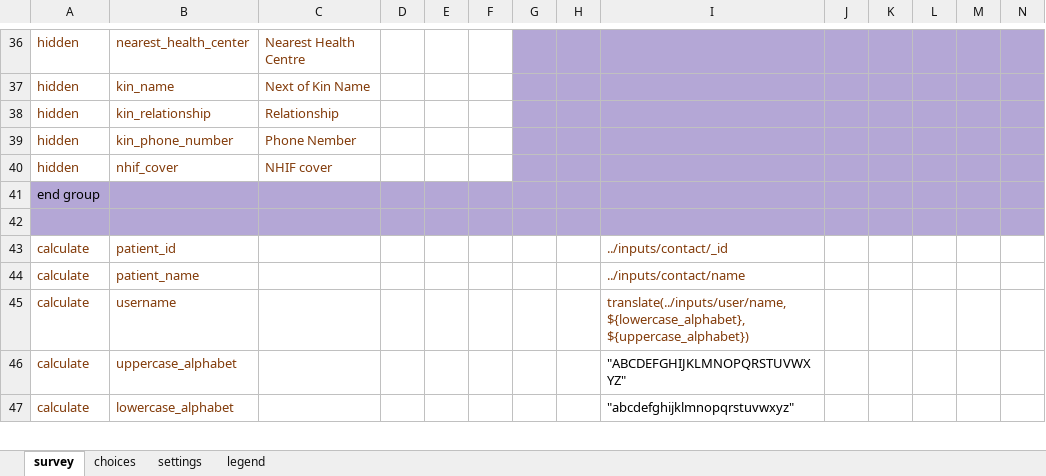
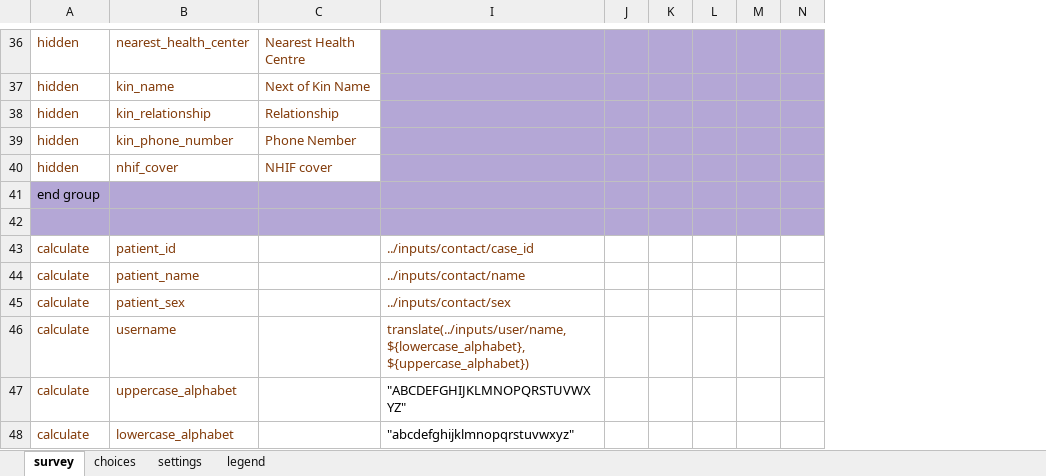
Before and after one commit to oyierp/Bodaboda_Test, an Excel workbook: config-boda-moh-ke-master/forms/app/case_investigation.xlsx, sheet survey, drawn as a sheet; only a part is shown, gaps mark what is left out; values as stored, in another font and other column widths than the file's, no borders; conditional formats not drawn; removed rows and columns are numbered as before the commit, all else as after; rows hold the shown columns only; the diff covers the shown part only; the diff names each change by its address in the sheet, - before the commit and + after, or states it on an @@ line.

Commit message:
Add files via upload

```diff
--- a/config-boda-moh-ke-master/forms/app/case_investigation.xlsx (sheet survey)
+++ b/config-boda-moh-ke-master/forms/app/case_investigation.xlsx (sheet survey)
@@ column D hidden, empty @@
@@ column E hidden, empty @@
@@ column F hidden, empty @@
@@ column G hidden, empty @@
@@ column H hidden, empty @@
-I43: ../inputs/contact/_id
+I43: ../inputs/contact/case_id
+row 45: calculate | patient_sex |  | ../inputs/contact/sex
```
Also changed, not shown: 2 added rows, 5 edited cells and cell formats elsewhere in this sheet.
